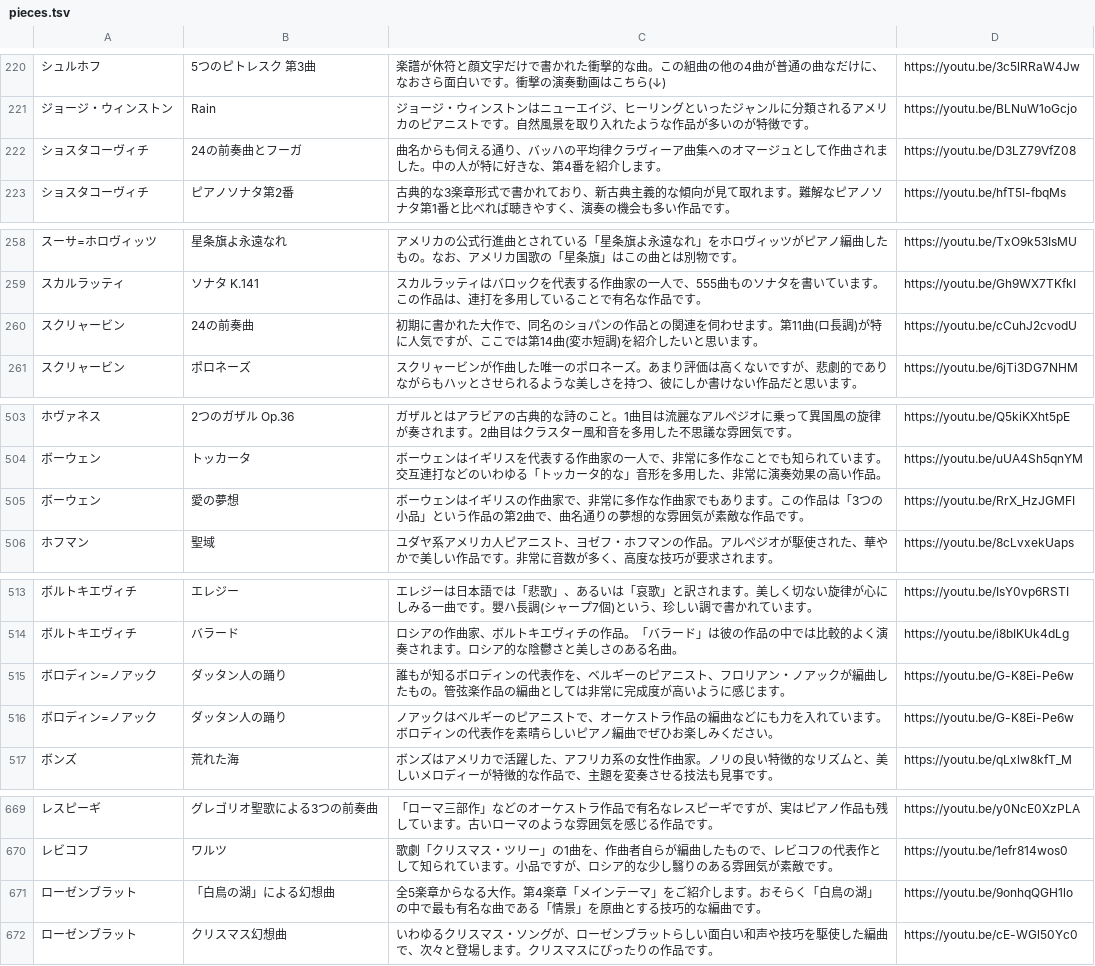
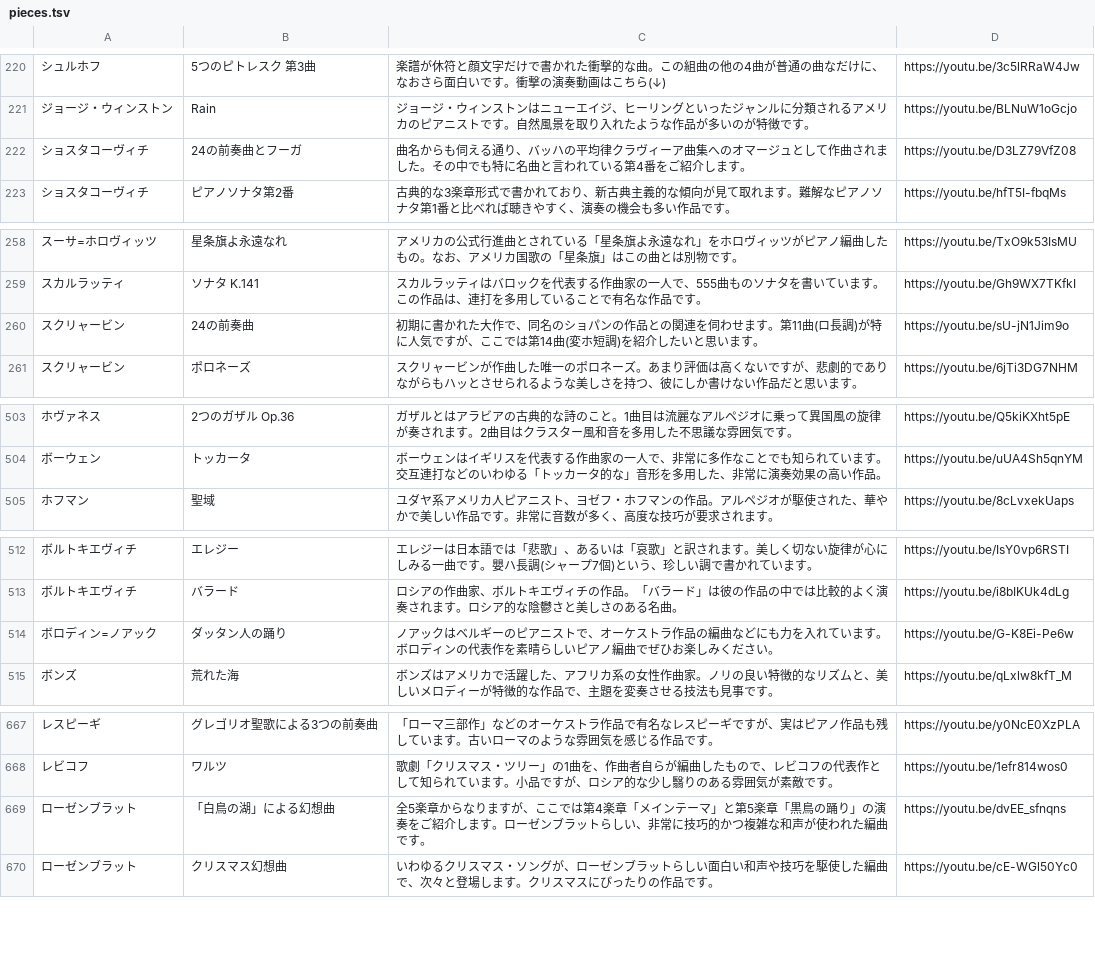
Before and after one commit to PoloLavapies/twitter_bot, a TSV file: pieces.tsv, drawn as a sheet; only a part is shown, gaps mark what is left out; removed rows and columns are numbered as before the commit, all else as after; the diff names each change by its address in the sheet, - before the commit and + after, or states it on an @@ line.

Commit message:
リンク切れ対応

```diff
--- a/pieces.tsv
+++ b/pieces.tsv
-C222: …ました。中の人が特に好きな、第4番を紹介しま…
+C222: …ました。その中でも特に名曲と言われている第4番をご紹介しま…
-D260: https://youtu.be/cCuhJ2cvodU
+D260: https://youtu.be/sU-jN1Jim9o
-row 505: ボーウェン | 愛の夢想 | ボーウェンはイギリスの作曲家で、非常に多作な作曲家でもあります。この作品は「3つの小品」という作品の第2曲で、曲名通りの夢想的な雰囲気が素敵な作品です。 | https://youtu.be/RrX_HzJGMFI
-row 515: ボロディン=ノアック | ダッタン人の踊り | 誰もが知るボロディンの代表作を、ベルギーのピアニスト、フロリアン・ノアックが編曲したもの。管弦楽作品の編曲としては非常に完成度が高いように感じます。 | https://youtu.be/G-K8Ei-Pe6w
-C669: …章からなる大作。第4楽章「メインテーマ」をご紹介します。おそらく「白鳥の湖」の中で最も有名な曲である「情景」を原曲とする技巧的な編曲です…
+C669: …章からなりますが、ここでは第4楽章「メインテーマ」と第5楽章「黒鳥の踊り」の演奏をご紹介します。ローゼンブラットらしい、非常に技巧的かつ複雑な和声が使われた編曲です…
-D669: https://youtu.be/9onhqQGH1lo
+D669: https://youtu.be/dvEE_sfnqns
```
